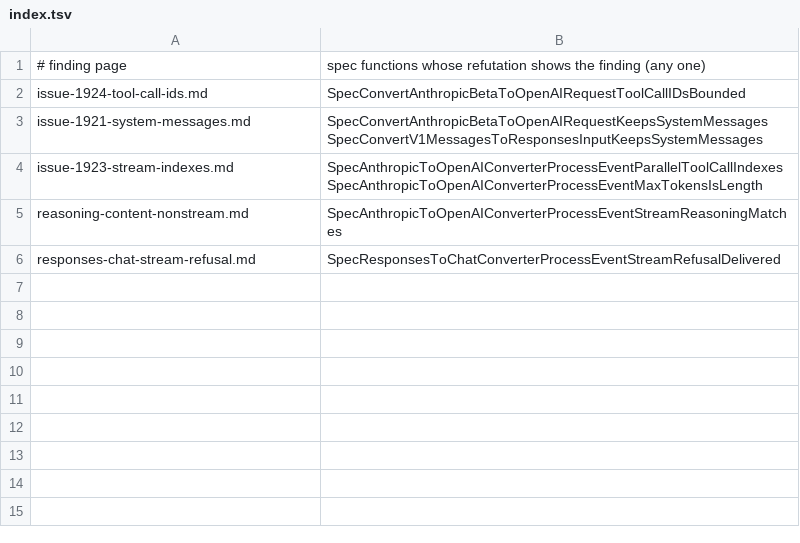
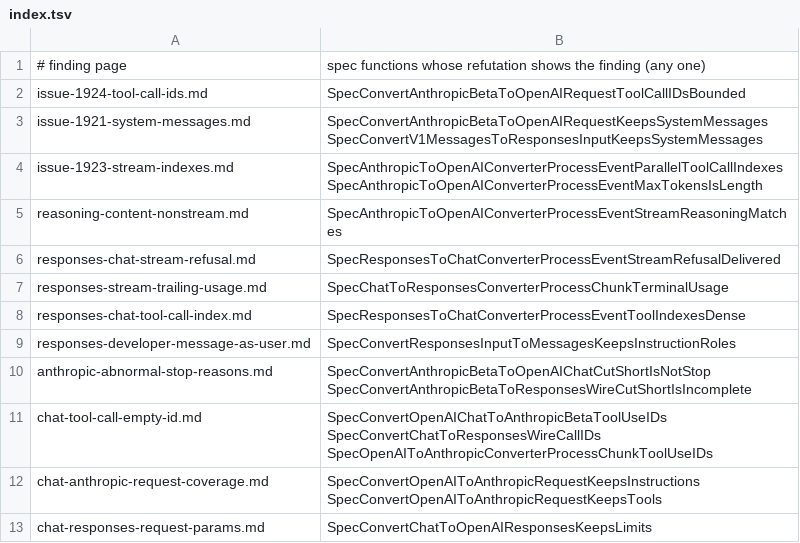
Before and after one commit to andreasfoo/go2lean-tingly-box, a TSV file: findings/index.tsv, drawn as a sheet; the diff names each change by its address in the sheet, - before the commit and + after, or states it on an @@ line.

```diff
--- a/findings/index.tsv
+++ b/findings/index.tsv
+row 7: responses-stream-trailing-usage.md | SpecChatToResponsesConverterProcessChunkTerminalUsage
+row 8: responses-chat-tool-call-index.md | SpecResponsesToChatConverterProcessEventToolIndexesDense
+row 9: responses-developer-message-as-user.md | SpecConvertResponsesInputToMessagesKeepsInstructionRoles
+row 10: anthropic-abnormal-stop-reasons.md | SpecConvertAnthropicBetaToOpenAIChatCutShortIsNotStop SpecConvertAnthropicBetaToResponsesWireCutShortIsIncomplete
+row 11: chat-tool-call-empty-id.md | SpecConvertOpenAIChatToAnthropicBetaToolUseIDs SpecConvertChatToResponsesWireCallIDs SpecOpenAIToAnthropicConverterProcessChunkToolUseIDs
+row 12: chat-anthropic-request-coverage.md | SpecConvertOpenAIToAnthropicRequestKeepsInstructions SpecConvertOpenAIToAnthropicRequestKeepsTools
+row 13: chat-responses-request-params.md | SpecConvertChatToOpenAIResponsesKeepsLimits
```
Also changed, not shown: benchmark.tsv, 3 other files.
